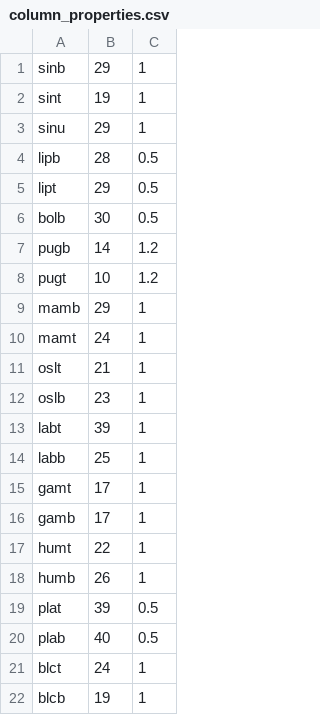
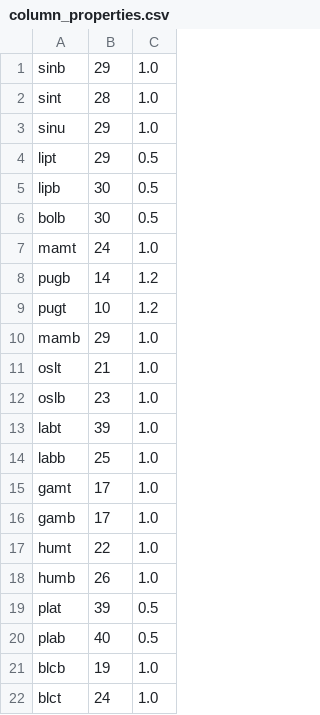
Before and after one commit to dynatech/updews-pycodes-forked, a CSV file: Stable Versions/column_properties.csv, drawn as a sheet.

Commit message:
eavm - changed GetSensorList() function such that it updates the column_properties.csv file regularly upon call.

```diff
--- a/Stable Versions/column_properties.csv
+++ b/Stable Versions/column_properties.csv
@@ -1,22 +1,22 @@
-sinb,29,1
-sint,19,1
-sinu,29,1
-lipb,28,0.5
+sinb,29,1.0
+sint,28,1.0
+sinu,29,1.0
 lipt,29,0.5
+lipb,30,0.5
 bolb,30,0.5
+mamt,24,1.0
 pugb,14,1.2
 pugt,10,1.2
-mamb,29,1
-mamt,24,1
-oslt,21,1
-oslb,23,1
-labt,39,1
-labb,25,1
-gamt,17,1
-gamb,17,1
-humt,22,1
-humb,26,1
+mamb,29,1.0
+oslt,21,1.0
+oslb,23,1.0
+labt,39,1.0
+labb,25,1.0
+gamt,17,1.0
+gamb,17,1.0
+humt,22,1.0
+humb,26,1.0
 plat,39,0.5
 plab,40,0.5
-blct,24,1
-blcb,19,1
+blcb,19,1.0
+blct,24,1.0
```
Also changed, not shown: 1 other file.
